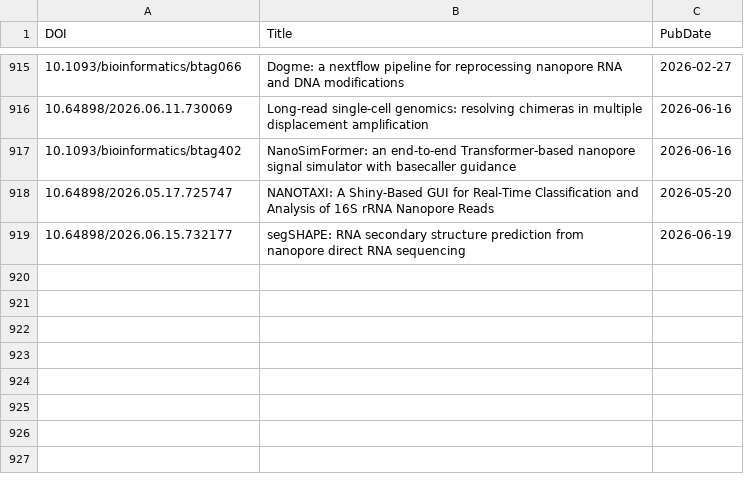
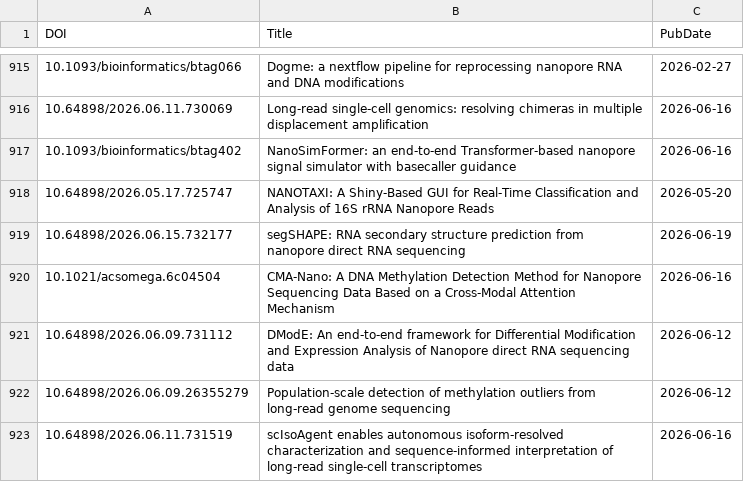
Before and after one commit to mritchielab/long_read_tools, a CSV file: docs/data/titles.csv, drawn as a sheet; only a part is shown, gaps mark what is left out; the diff names each change by its address in the sheet, - before the commit and + after, or states it on an @@ line.

```diff
--- a/docs/data/titles.csv
+++ b/docs/data/titles.csv
+row 920: 10.1021/acsomega.6c04504 | CMA-Nano: A DNA Methylation Detection Method for Nanopore Sequencing Data Based on a Cross-Modal Attention Mechanism | 2026-06-16
+row 921: 10.64898/2026.06.09.731112 | DModE: An end-to-end framework for Differential Modification and Expression Analysis of Nanopore direct RNA sequencing data | 2026-06-12
+row 922: 10.64898/2026.06.09.26355279 | Population-scale detection of methylation outliers from long-read genome sequencing | 2026-06-12
+row 923: 10.64898/2026.06.11.731519 | scIsoAgent enables autonomous isoform-resolved characterization and sequence-informed interpretation of long-read single-cell transcriptomes | 2026-06-16
```
Also changed, not shown: long_read_tools_master.csv, 24 other files.
